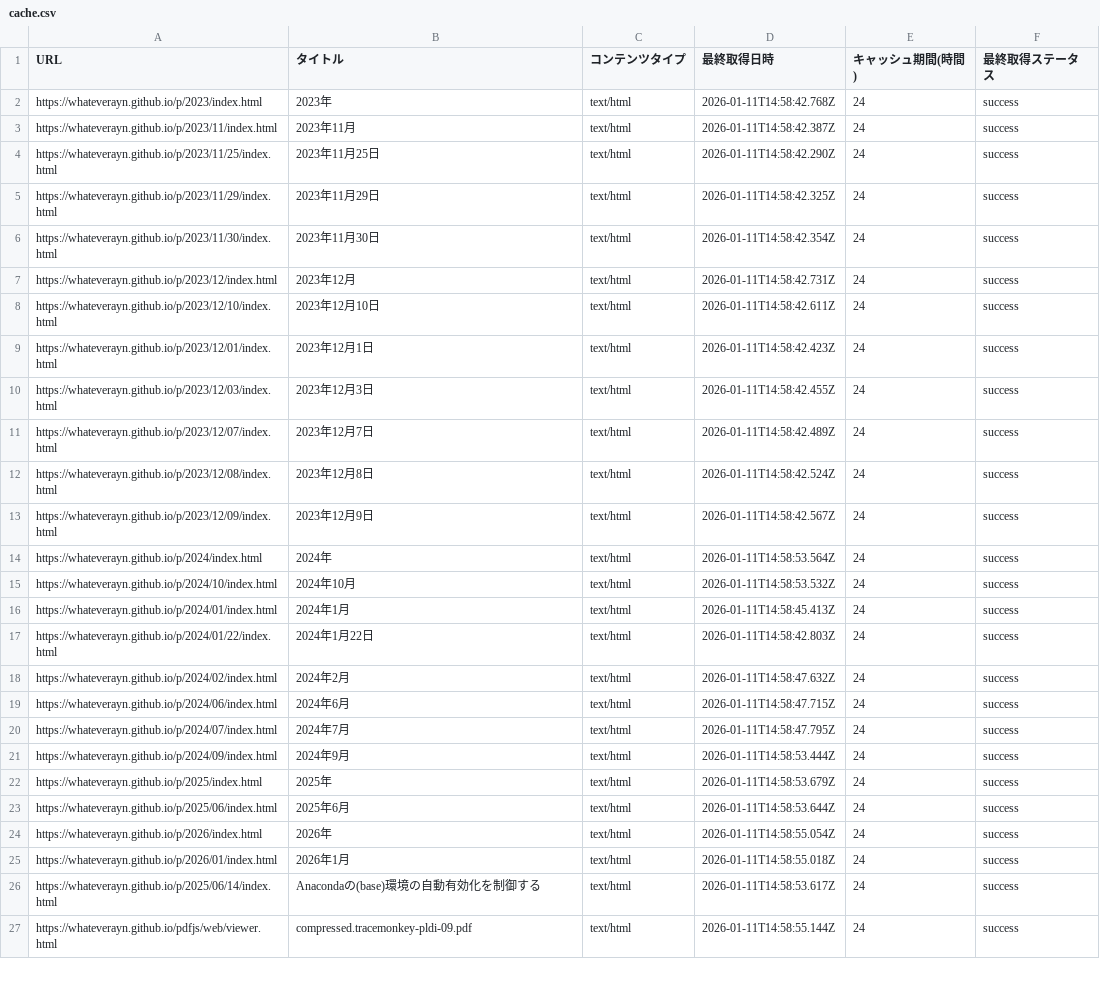
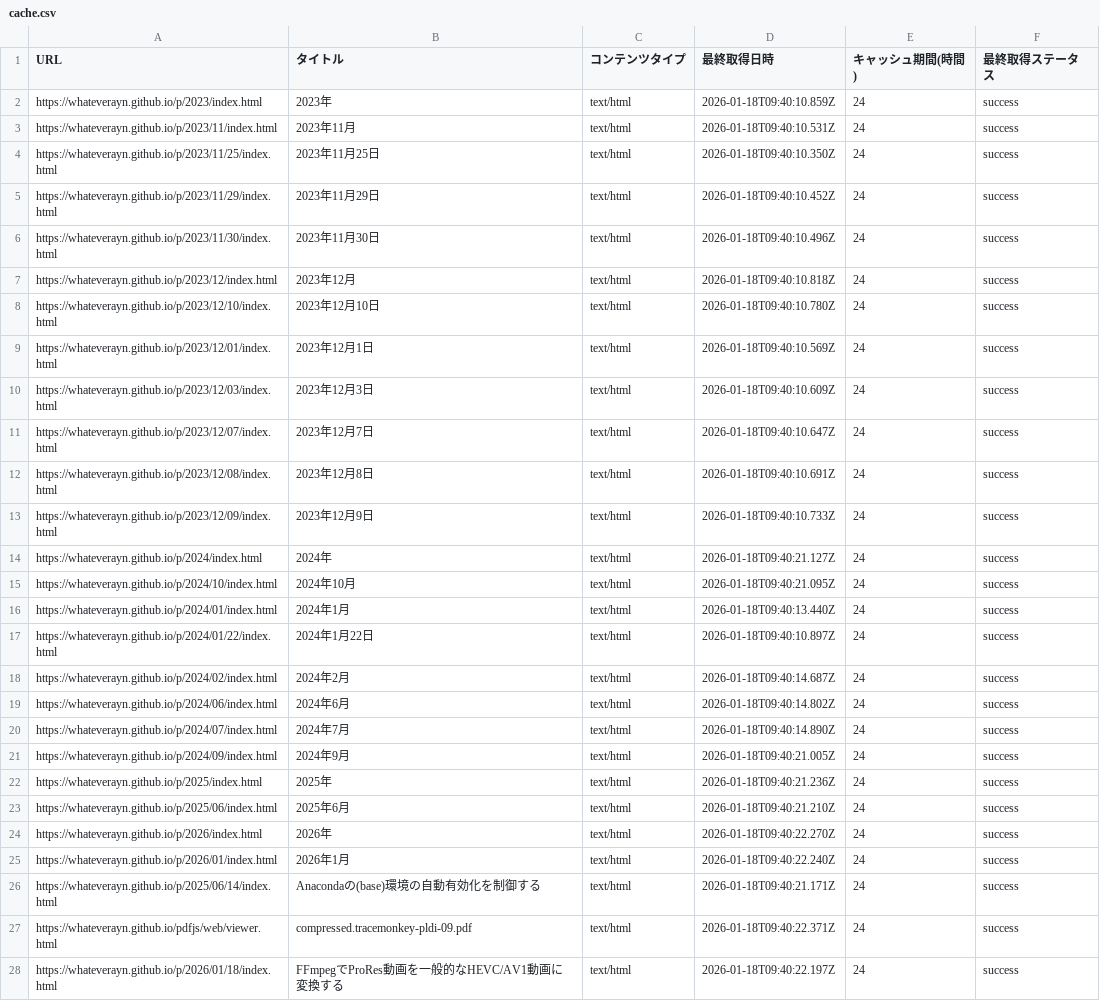
Before and after one commit to Whateverayn/whateverayn.github.io, a CSV file: cache.csv, drawn as a sheet; only a part is shown; the diff covers the shown part only; the diff names each change by its address in the sheet, - before the commit and + after, or states it on an @@ line.

Commit message:
Add article: FFmpegでProRes動画を一般的なHEVC/AV1動画に変換する
- docs/p/2026/01/18/index.html: New article about converting ProRes to HEVC/AV1 using FFmpeg.
- docs/p/2026/01/index.html: Update monthly index.
- docs/index.html: Update recent articles list.
- cache.csv, docs/output.csv: Update metadata.

```diff
--- a/cache.csv
+++ b/cache.csv
-D2 (最終取得日時): 2026-01-11T14:58:42.768Z
+D2 (最終取得日時): 2026-01-18T09:40:10.859Z
-D3 (最終取得日時): 2026-01-11T14:58:42.387Z
+D3 (最終取得日時): 2026-01-18T09:40:10.531Z
-D4 (最終取得日時): 2026-01-11T14:58:42.290Z
+D4 (最終取得日時): 2026-01-18T09:40:10.350Z
-D5 (最終取得日時): 2026-01-11T14:58:42.325Z
+D5 (最終取得日時): 2026-01-18T09:40:10.452Z
-D6 (最終取得日時): 2026-01-11T14:58:42.354Z
+D6 (最終取得日時): 2026-01-18T09:40:10.496Z
-D7 (最終取得日時): 2026-01-11T14:58:42.731Z
+D7 (最終取得日時): 2026-01-18T09:40:10.818Z
-D8 (最終取得日時): 2026-01-11T14:58:42.611Z
+D8 (最終取得日時): 2026-01-18T09:40:10.780Z
-D9 (最終取得日時): 2026-01-11T14:58:42.423Z
+D9 (最終取得日時): 2026-01-18T09:40:10.569Z
-D10 (最終取得日時): 2026-01-11T14:58:42.455Z
+D10 (最終取得日時): 2026-01-18T09:40:10.609Z
-D11 (最終取得日時): 2026-01-11T14:58:42.489Z
+D11 (最終取得日時): 2026-01-18T09:40:10.647Z
-D12 (最終取得日時): 2026-01-11T14:58:42.524Z
+D12 (最終取得日時): 2026-01-18T09:40:10.691Z
-D13 (最終取得日時): 2026-01-11T14:58:42.567Z
+D13 (最終取得日時): 2026-01-18T09:40:10.733Z
-D14 (最終取得日時): 2026-01-11T14:58:53.564Z
+D14 (最終取得日時): 2026-01-18T09:40:21.127Z
-D15 (最終取得日時): 2026-01-11T14:58:53.532Z
+D15 (最終取得日時): 2026-01-18T09:40:21.095Z
-D16 (最終取得日時): 2026-01-11T14:58:45.413Z
+D16 (最終取得日時): 2026-01-18T09:40:13.440Z
-D17 (最終取得日時): 2026-01-11T14:58:42.803Z
+D17 (最終取得日時): 2026-01-18T09:40:10.897Z
-D18 (最終取得日時): 2026-01-11T14:58:47.632Z
+D18 (最終取得日時): 2026-01-18T09:40:14.687Z
-D19 (最終取得日時): 2026-01-11T14:58:47.715Z
+D19 (最終取得日時): 2026-01-18T09:40:14.802Z
-D20 (最終取得日時): 2026-01-11T14:58:47.795Z
+D20 (最終取得日時): 2026-01-18T09:40:14.890Z
-D21 (最終取得日時): 2026-01-11T14:58:53.444Z
+D21 (最終取得日時): 2026-01-18T09:40:21.005Z
-D22 (最終取得日時): 2026-01-11T14:58:53.679Z
+D22 (最終取得日時): 2026-01-18T09:40:21.236Z
-D23 (最終取得日時): 2026-01-11T14:58:53.644Z
+D23 (最終取得日時): 2026-01-18T09:40:21.210Z
-D24 (最終取得日時): 2026-01-11T14:58:55.054Z
+D24 (最終取得日時): 2026-01-18T09:40:22.270Z
-D25 (最終取得日時): 2026-01-11T14:58:55.018Z
+D25 (最終取得日時): 2026-01-18T09:40:22.240Z
-D26 (最終取得日時): 2026-01-11T14:58:53.617Z
+D26 (最終取得日時): 2026-01-18T09:40:21.171Z
-D27 (最終取得日時): 2026-01-11T14:58:55.144Z
+D27 (最終取得日時): 2026-01-18T09:40:22.371Z
+row 28: https://whateverayn.github.io/p/2026/01/18/index.html | FFmpegでProRes動画を一般的なHEVC/AV1動画に変換する | text/html | 2026-01-18T09:40:22.197Z | 24 | success
```
Also changed, not shown: 25 edited cells elsewhere in this file, docs/output.csv, 3 other files.
